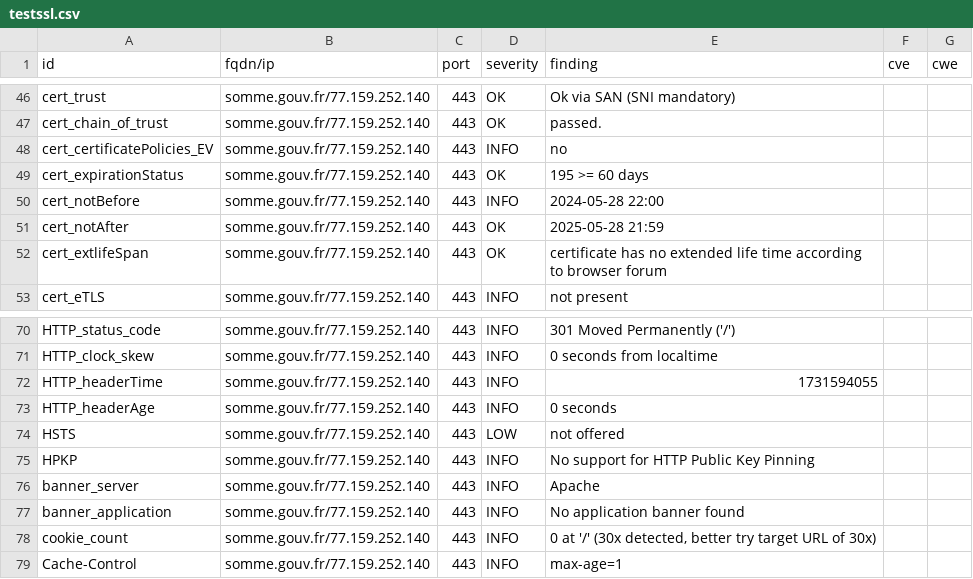
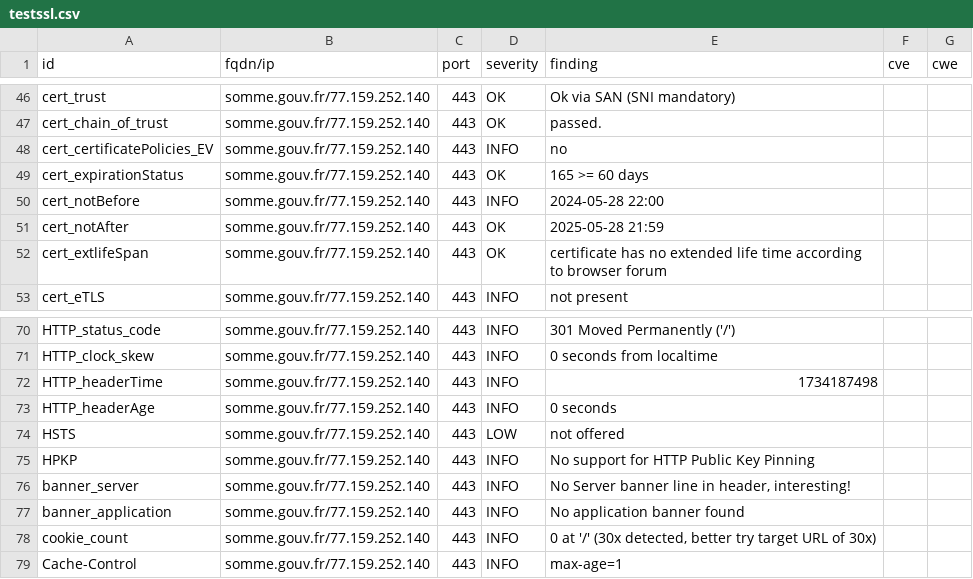
Before and after one commit to GKO-org/dashlordPrd9, a CSV file: results/aHR0cHM6Ly9zb21tZS5nb3V2LmZy/testssl.csv, drawn as a sheet; only a part is shown, gaps mark what is left out.

```diff
--- a/results/aHR0cHM6Ly9zb21tZS5nb3V2LmZy/testssl.csv
+++ b/results/aHR0cHM6Ly9zb21tZS5nb3V2LmZy/testssl.csv
@@ -48,3 +48,3 @@
 "cert_certificatePolicies_EV","somme.gouv.fr/77.159.252.140","443","INFO","no","",""
-"cert_expirationStatus","somme.gouv.fr/77.159.252.140","443","OK","195 >= 60 days","",""
+"cert_expirationStatus","somme.gouv.fr/77.159.252.140","443","OK","165 >= 60 days","",""
 "cert_notBefore","somme.gouv.fr/77.159.252.140","443","INFO","2024-05-28 22:00","",""
@@ -71,3 +71,3 @@
 "HTTP_clock_skew","somme.gouv.fr/77.159.252.140","443","INFO","0 seconds from localtime","",""
-"HTTP_headerTime","somme.gouv.fr/77.159.252.140","443","INFO","1731594055","",""
+"HTTP_headerTime","somme.gouv.fr/77.159.252.140","443","INFO","1734187498","",""
 "HTTP_headerAge","somme.gouv.fr/77.159.252.140","443","INFO","0 seconds","",""
@@ -75,3 +75,3 @@
 "HPKP","somme.gouv.fr/77.159.252.140","443","INFO","No support for HTTP Public Key Pinning","",""
-"banner_server","somme.gouv.fr/77.159.252.140","443","INFO","Apache","",""
+"banner_server","somme.gouv.fr/77.159.252.140","443","INFO","No Server banner line in header, interesting!","",""
 "banner_application","somme.gouv.fr/77.159.252.140","443","INFO","No application banner found","",""
```
Also changed, not shown: 9 other files.
